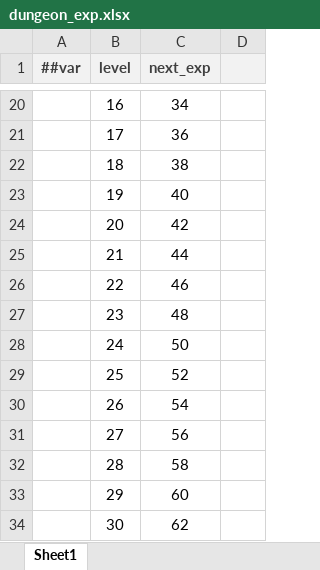
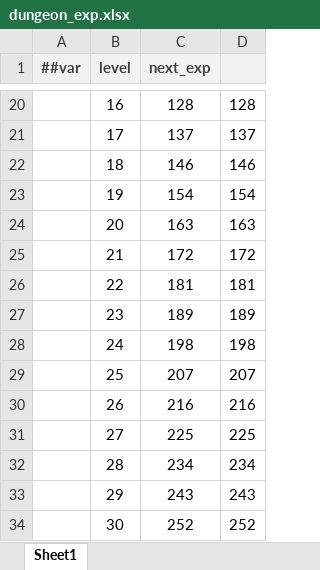
Before and after one commit to BroochWu/ZiStar, an Excel workbook: _ConfigExcels/Datas/dungeon_exp.xlsx, sheet Sheet1, drawn as a sheet; only a part is shown, gaps mark what is left out; values as stored, in another font and other column widths than the file's, no borders; the diff covers the shown part only; the diff names each change by its address in the sheet, - before the commit and + after, or states it on an @@ line.

```diff
--- a/_ConfigExcels/Datas/dungeon_exp.xlsx (sheet Sheet1)
+++ b/_ConfigExcels/Datas/dungeon_exp.xlsx (sheet Sheet1)
-C20 (next_exp): 34
+C20 (next_exp): 128
-D20: (empty)
+D20: 128
-C21 (next_exp): 36
+C21 (next_exp): 137
-D21: (empty)
+D21: 137
-C22 (next_exp): 38
+C22 (next_exp): 146
-D22: (empty)
+D22: 146
-C23 (next_exp): 40
+C23 (next_exp): 154
-D23: (empty)
+D23: 154
-C24 (next_exp): 42
+C24 (next_exp): 163
-D24: (empty)
+D24: 163
-C25 (next_exp): 44
+C25 (next_exp): 172
-D25: (empty)
+D25: 172
-C26 (next_exp): 46
+C26 (next_exp): 181
-D26: (empty)
+D26: 181
-C27 (next_exp): 48
+C27 (next_exp): 189
-D27: (empty)
+D27: 189
-C28 (next_exp): 50
+C28 (next_exp): 198
-D28: (empty)
+D28: 198
-C29 (next_exp): 52
+C29 (next_exp): 207
-D29: (empty)
+D29: 207
-C30 (next_exp): 54
+C30 (next_exp): 216
-D30: (empty)
+D30: 216
-C31 (next_exp): 56
+C31 (next_exp): 225
-D31: (empty)
+D31: 225
-C32 (next_exp): 58
+C32 (next_exp): 234
-D32: (empty)
+D32: 234
-C33 (next_exp): 60
+C33 (next_exp): 243
-D33: (empty)
+D33: 243
-C34 (next_exp): 62
+C34 (next_exp): 252
-D34: (empty)
+D34: 252
```
Also changed, not shown: 32 edited cells elsewhere in this sheet, _ConfigExcels/Datas/com_global_param.xlsx, 4 other files.
